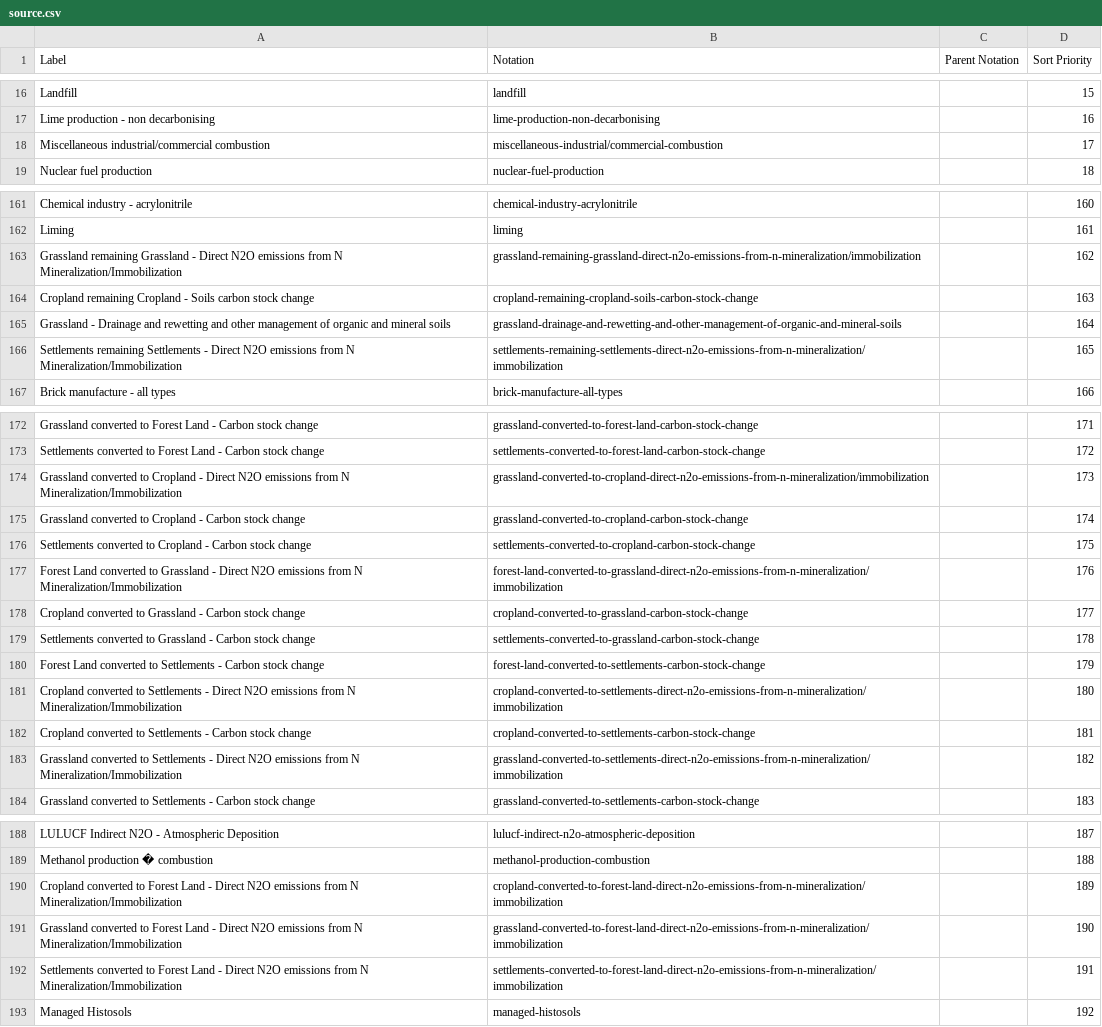
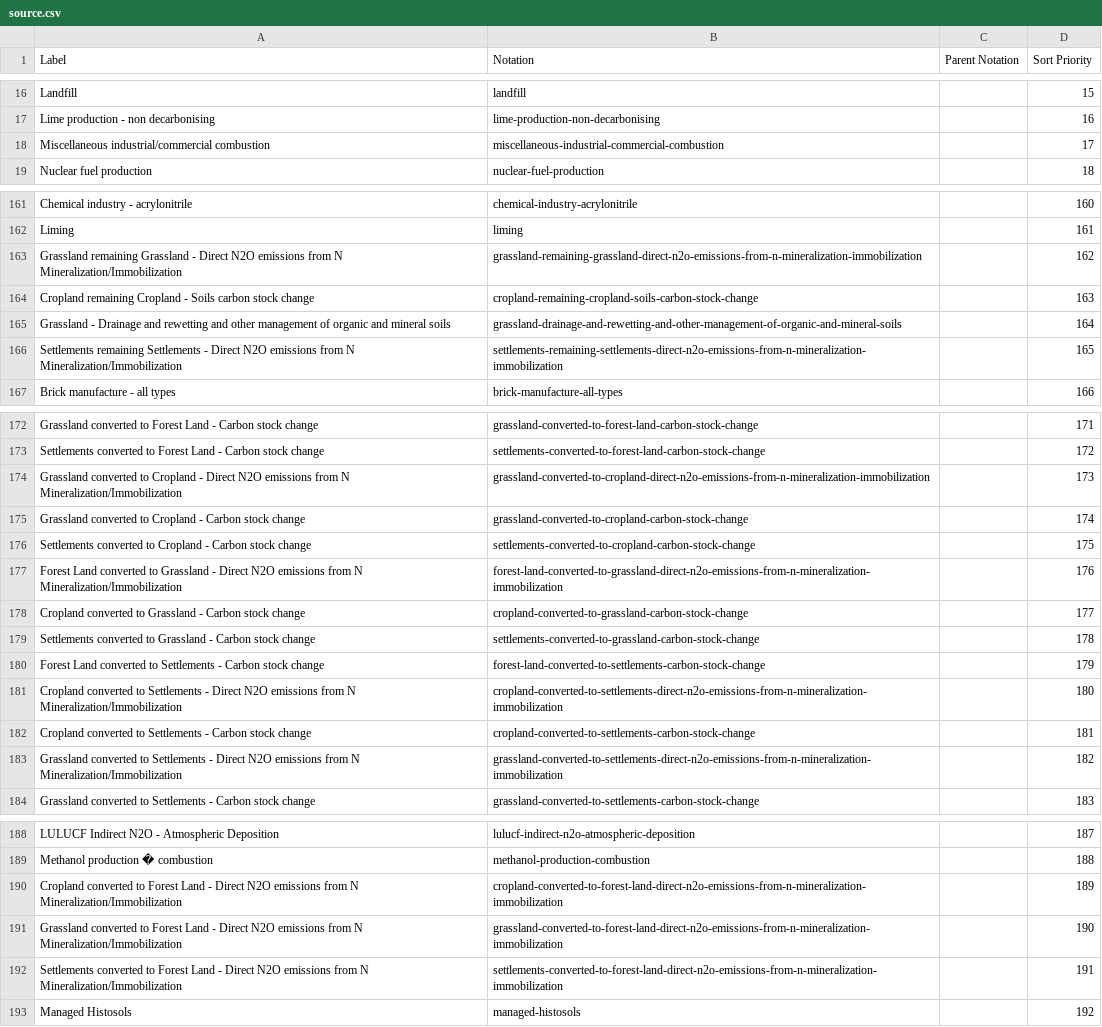
Before and after one commit to GSS-Cogs/family-climate-change, a CSV file: reference/codelists/source.csv, drawn as a sheet; only a part is shown, gaps mark what is left out; the diff covers the shown part only.

```diff
--- a/reference/codelists/source.csv
+++ b/reference/codelists/source.csv
@@ -17,3 +17,3 @@ Landfill,landfill,,15
 Lime production - non decarbonising,lime-production-non-decarbonising,,16
-Miscellaneous industrial/commercial combustion,miscellaneous-industrial/commercial-combustion,,17
+Miscellaneous industrial/commercial combustion,miscellaneous-industrial-commercial-combustion,,17
 Nuclear fuel production,nuclear-fuel-production,,18
@@ -162,6 +162,6 @@ Chemical industry - acrylonitrile,chemical-industry-acrylonitrile,,160
 Liming,liming,,161
-Grassland remaining Grassland - Direct N2O emissions from N Mineralization/Immobilization,grassland-remaining-grassland-direct-n2o-emissions-from-n-mineralization/immobilization,,162
+Grassland remaining Grassland - Direct N2O emissions from N Mineralization/Immobilization,grassland-remaining-grassland-direct-n2o-emissions-from-n-mineralization-immobilization,,162
 Cropland remaining Cropland - Soils carbon stock change,cropland-remaining-cropland-soils-carbon-stock-change,,163
 Grassland - Drainage and rewetting and other management of organic and mineral soils,grassland-drainage-and-rewetting-and-other-management-of-organic-and-mineral-soils,,164
-Settlements remaining Settlements - Direct N2O emissions from N Mineralization/Immobilization,settlements-remaining-settlements-direct-n2o-emissions-from-n-mineralization/immobilization,,165
+Settlements remaining Settlements - Direct N2O emissions from N Mineralization/Immobilization,settlements-remaining-settlements-direct-n2o-emissions-from-n-mineralization-immobilization,,165
 Brick manufacture - all types,brick-manufacture-all-types,,166
@@ -173,6 +173,6 @@ Grassland converted to Forest Land - Carbon stock change,grassland-converted-to-
 Settlements converted to Forest Land - Carbon stock change,settlements-converted-to-forest-land-carbon-stock-change,,172
-Grassland converted to Cropland - Direct N2O emissions from N Mineralization/Immobilization,grassland-converted-to-cropland-direct-n2o-emissions-from-n-mineralization/immobilization,,173
+Grassland converted to Cropland - Direct N2O emissions from N Mineralization/Immobilization,grassland-converted-to-cropland-direct-n2o-emissions-from-n-mineralization-immobilization,,173
 Grassland converted to Cropland - Carbon stock change,grassland-converted-to-cropland-carbon-stock-change,,174
 Settlements converted to Cropland - Carbon stock change,settlements-converted-to-cropland-carbon-stock-change,,175
-Forest Land converted to Grassland - Direct N2O emissions from N Mineralization/Immobilization,forest-land-converted-to-grassland-direct-n2o-emissions-from-n-mineralization/immobilization,,176
+Forest Land converted to Grassland - Direct N2O emissions from N Mineralization/Immobilization,forest-land-converted-to-grassland-direct-n2o-emissions-from-n-mineralization-immobilization,,176
 Cropland converted to Grassland - Carbon stock change,cropland-converted-to-grassland-carbon-stock-change,,177
@@ -180,5 +180,5 @@ Settlements converted to Grassland - Carbon stock change,settlements-converted-t
 Forest Land converted to Settlements - Carbon stock change,forest-land-converted-to-settlements-carbon-stock-change,,179
-Cropland converted to Settlements - Direct N2O emissions from N Mineralization/Immobilization,cropland-converted-to-settlements-direct-n2o-emissions-from-n-mineralization/immobilization,,180
+Cropland converted to Settlements - Direct N2O emissions from N Mineralization/Immobilization,cropland-converted-to-settlements-direct-n2o-emissions-from-n-mineralization-immobilization,,180
 Cropland converted to Settlements - Carbon stock change,cropland-converted-to-settlements-carbon-stock-change,,181
-Grassland converted to Settlements - Direct N2O emissions from N Mineralization/Immobilization,grassland-converted-to-settlements-direct-n2o-emissions-from-n-mineralization/immobilization,,182
+Grassland converted to Settlements - Direct N2O emissions from N Mineralization/Immobilization,grassland-converted-to-settlements-direct-n2o-emissions-from-n-mineralization-immobilization,,182
 Grassland converted to Settlements - Carbon stock change,grassland-converted-to-settlements-carbon-stock-change,,183
@@ -189,5 +189,5 @@ LULUCF Indirect N2O - Atmospheric Deposition,lulucf-indirect-n2o-atmospheric-dep
 Methanol production � combustion,methanol-production-combustion,,188
-Cropland converted to Forest Land - Direct N2O emissions from N Mineralization/Immobilization,cropland-converted-to-forest-land-direct-n2o-emissions-from-n-mineralization/immobilization,,189
-Grassland converted to Forest Land - Direct N2O emissions from N Mineralization/Immobilization,grassland-converted-to-forest-land-direct-n2o-emissions-from-n-mineralization/immobilization,,190
-Settlements converted to Forest Land - Direct N2O emissions from N Mineralization/Immobilization,settlements-converted-to-forest-land-direct-n2o-emissions-from-n-mineralization/immobilization,,191
+Cropland converted to Forest Land - Direct N2O emissions from N Mineralization/Immobilization,cropland-converted-to-forest-land-direct-n2o-emissions-from-n-mineralization-immobilization,,189
+Grassland converted to Forest Land - Direct N2O emissions from N Mineralization/Immobilization,grassland-converted-to-forest-land-direct-n2o-emissions-from-n-mineralization-immobilization,,190
+Settlements converted to Forest Land - Direct N2O emissions from N Mineralization/Immobilization,settlements-converted-to-forest-land-direct-n2o-emissions-from-n-mineralization-immobilization,,191
 Managed Histosols,managed-histosols,,192
```
Also changed, not shown: 3 edited cells elsewhere in this file, 1 other file.
